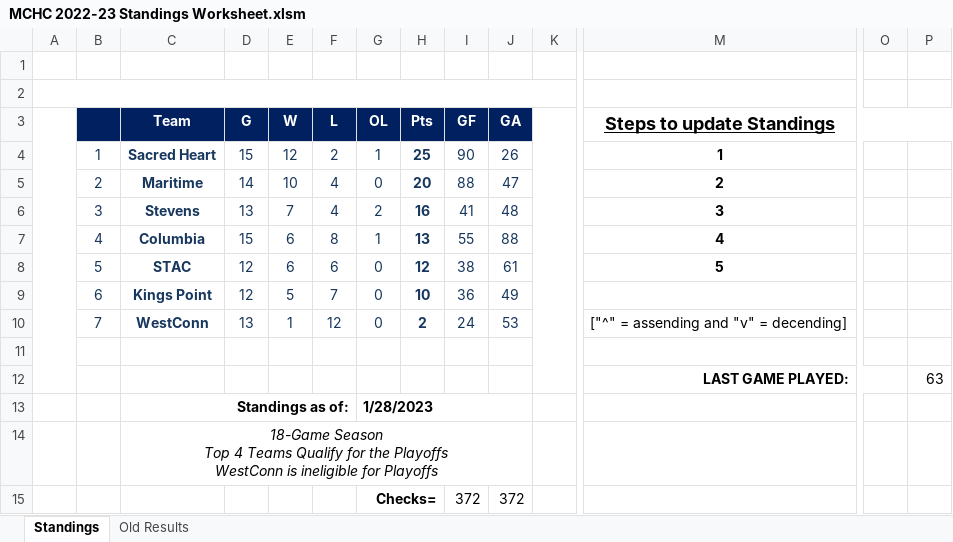
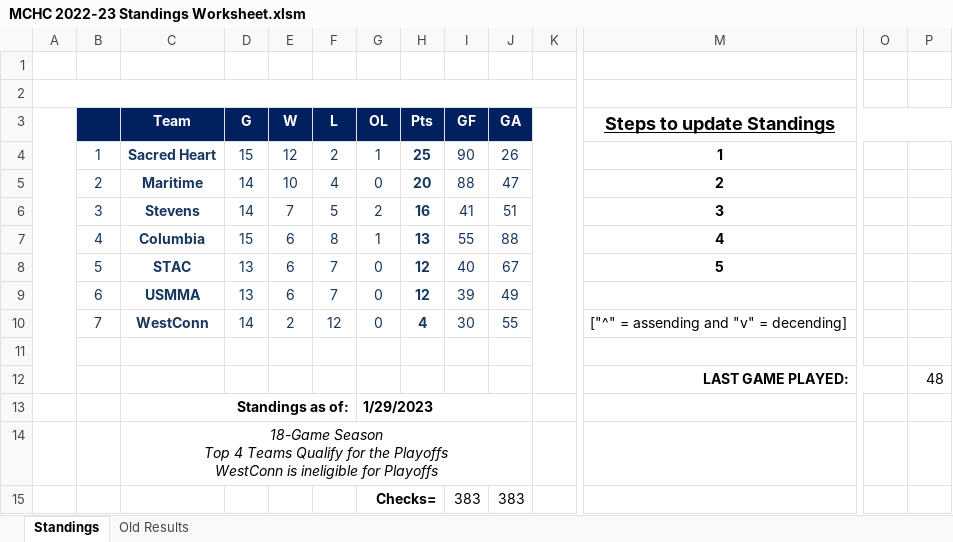
Before and after one commit to michael-m-casserly/methockey, an Excel workbook: DataFiles/MCHC 2022-23 Standings Worksheet.xlsm, sheet Standings, drawn as a sheet; only a part is shown, gaps mark what is left out; values as stored, in another font and other column widths than the file's, no borders; charts and pictures not drawn; removed rows and columns are numbered as before the commit, all else as after; rows hold the shown columns only; the diff names each change by its address in the sheet, - before the commit and + after, or states it on an @@ line.

```diff
--- a/DataFiles/MCHC 2022-23 Standings Worksheet.xlsm (sheet Standings)
+++ b/DataFiles/MCHC 2022-23 Standings Worksheet.xlsm (sheet Standings)
-D6 (G): 13
+D6 (G): 14
-F6 (L): 4
+F6 (L): 5
-J6 (GA): 48
+J6 (GA): 51
-D8 (G): 12
+D8 (G): 13
-F8 (L): 6
+F8 (L): 7
-I8 (GF): 38
+I8 (GF): 40
-J8 (GA): 61
+J8 (GA): 67
-row 9:  | 6 | Kings Point | 12 | 5 | 7 | 0 | 10 | 36 | 49
-row 10:  | 7 | WestConn | 13 | 1 | 12 | 0 | 2 | 24 | 53 |  | ["^" = assending and "v" = decending]
+row 9:  | 6 | USMMA | 13 | 6 | 7 | 0 | 12 | 39 | 49
+row 10:  | 7 | WestConn | 14 | 2 | 12 | 0 | 4 | 30 | 55 |  | ["^" = assending and "v" = decending]
-P12: 63
+P12: 48
-G13 (OL): 1/28/2023
+G13 (OL): 1/29/2023
-row 15:  |  |  |  |  |  | Checks= |  | 372 | 372
+row 15:  |  |  |  |  |  | Checks= |  | 383 | 383
```
Also changed, not shown: sheet Old Results, 7 other files.
